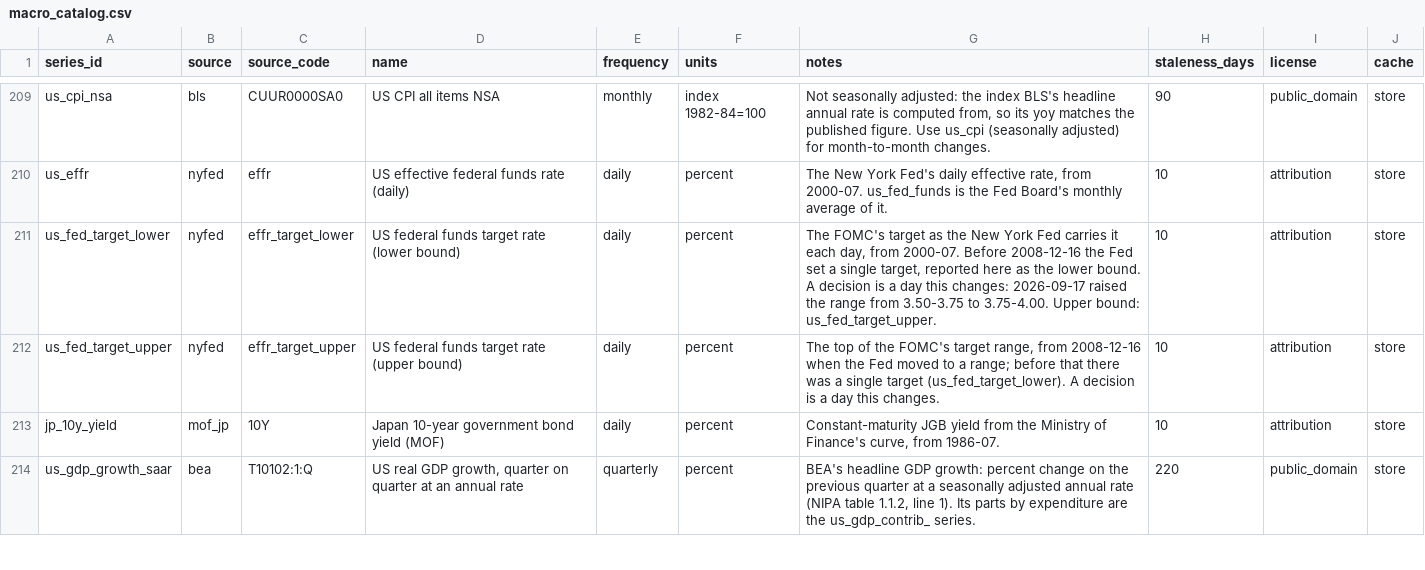
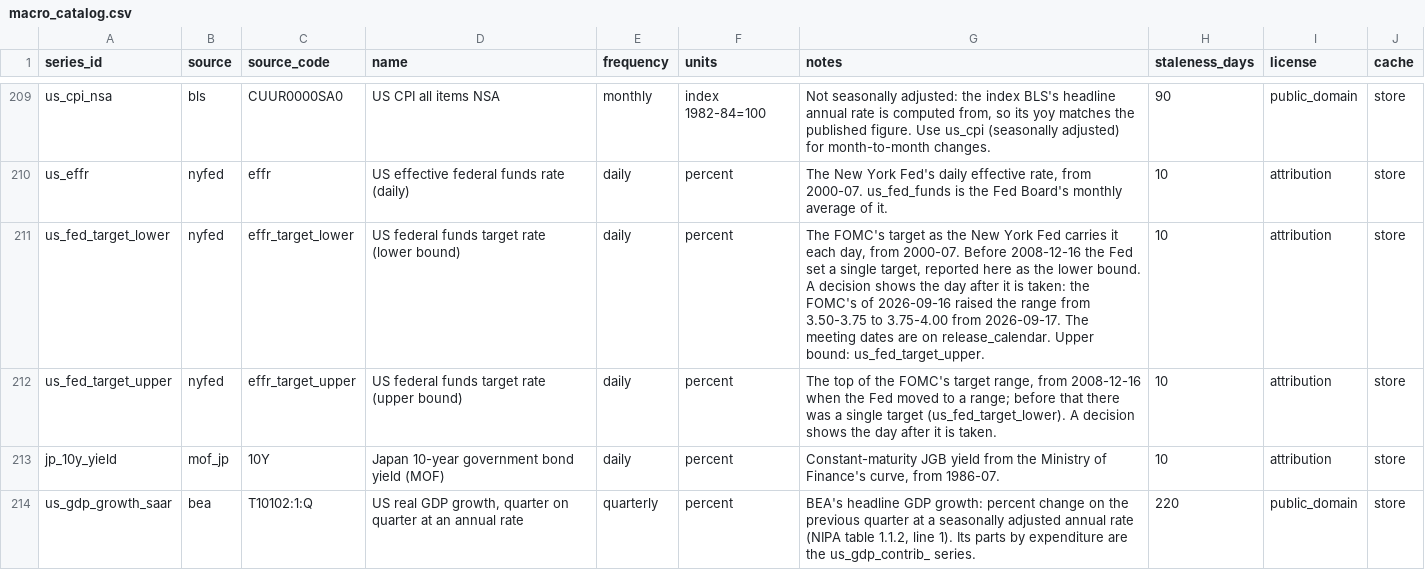
Before and after one commit to KrustyKronk/bedrok, a CSV file: bedrok/seeds/macro_catalog.csv, drawn as a sheet; only a part is shown, gaps mark what is left out.

```diff
--- a/bedrok/seeds/macro_catalog.csv
+++ b/bedrok/seeds/macro_catalog.csv
@@ -210,4 +210,4 @@ us_cpi_nsa,bls,CUUR0000SA0,US CPI all items NSA,monthly,index 1982-84=100,"Not s
 us_effr,nyfed,effr,US effective federal funds rate (daily),daily,percent,"The New York Fed's daily effective rate, from 2000-07. us_fed_funds is the Fed Board's monthly average of it.",10,attribution,store
-us_fed_target_lower,nyfed,effr_target_lower,US federal funds target rate (lower bound),daily,percent,"The FOMC's target as the New York Fed carries it each day, from 2000-07. Before 2008-12-16 the Fed set a single target, reported here as the lower bound. A decision is a day this changes: 2026-09-17 raised the range from 3.50-3.75 to 3.75-4.00. Upper bound: us_fed_target_upper.",10,attribution,store
-us_fed_target_upper,nyfed,effr_target_upper,US federal funds target rate (upper bound),daily,percent,"The top of the FOMC's target range, from 2008-12-16 when the Fed moved to a range; before that there was a single target (us_fed_target_lower). A decision is a day this changes.",10,attribution,store
+us_fed_target_lower,nyfed,effr_target_lower,US federal funds target rate (lower bound),daily,percent,"The FOMC's target as the New York Fed carries it each day, from 2000-07. Before 2008-12-16 the Fed set a single target, reported here as the lower bound. A decision shows the day after it is taken: the FOMC's of 2026-09-16 raised the range from 3.50-3.75 to 3.75-4.00 from 2026-09-17. The meeting dates are on release_calendar. Upper bound: us_fed_target_upper.",10,attribution,store
+us_fed_target_upper,nyfed,effr_target_upper,US federal funds target rate (upper bound),daily,percent,"The top of the FOMC's target range, from 2008-12-16 when the Fed moved to a range; before that there was a single target (us_fed_target_lower). A decision shows the day after it is taken.",10,attribution,store
 jp_10y_yield,mof_jp,10Y,Japan 10-year government bond yield (MOF),daily,percent,"Constant-maturity JGB yield from the Ministry of Finance's curve, from 1986-07.",10,attribution,store
```
Also changed, not shown: bedrok/seeds/release_calendar.csv, 15 other files.
